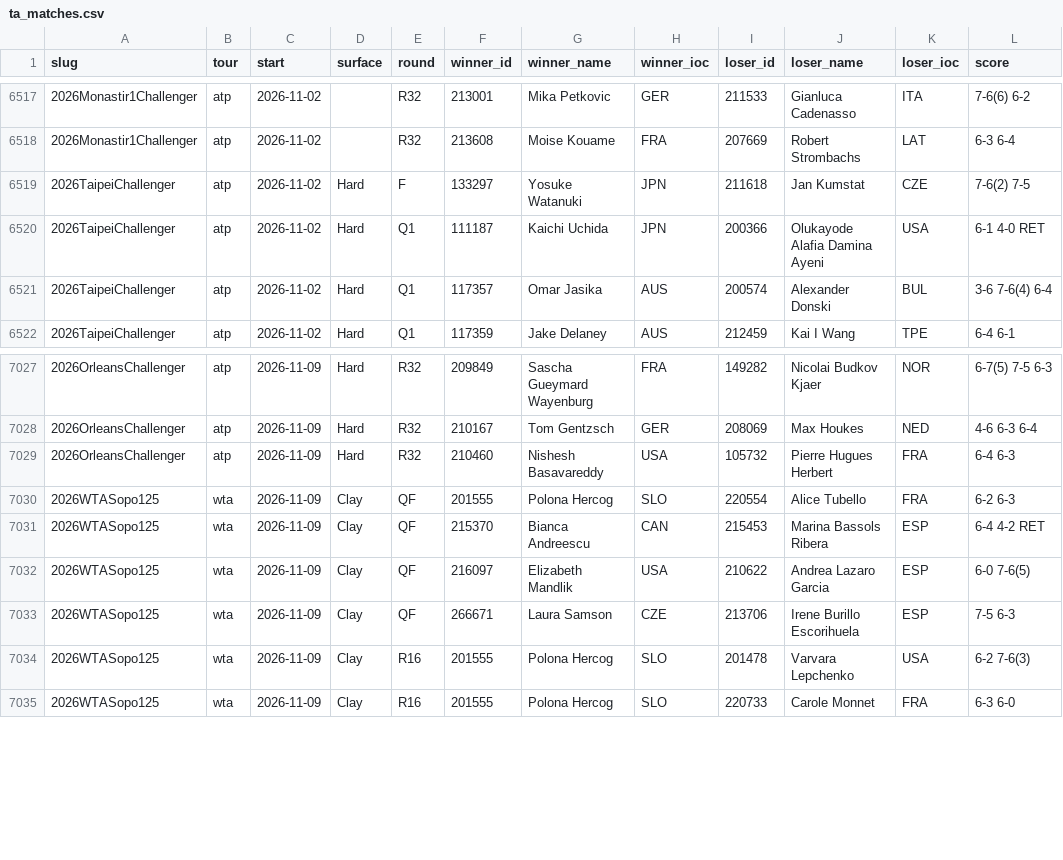
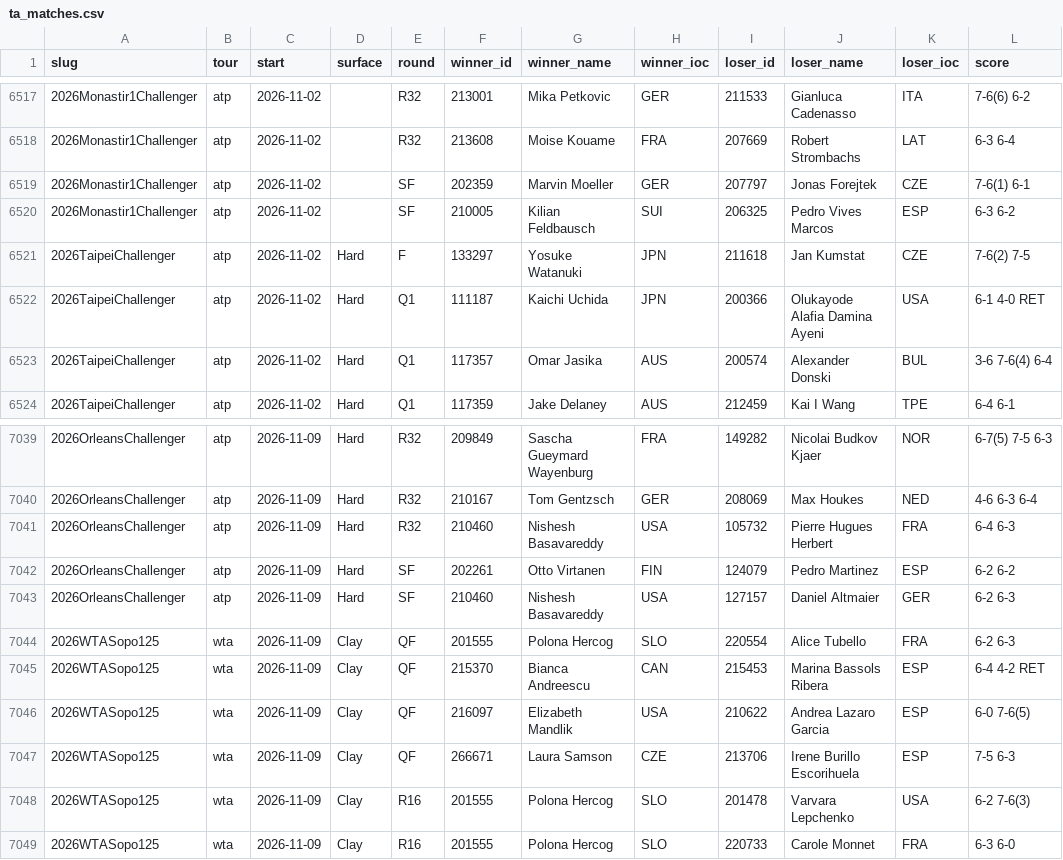
Before and after one commit to Hrivasek/tenis-predikce, a CSV file: data/ta_matches.csv, drawn as a sheet; only a part is shown, gaps mark what is left out; the diff covers the shown part only; the diff names each change by its address in the sheet, - before the commit and + after, or states it on an @@ line.

```diff
--- a/data/ta_matches.csv
+++ b/data/ta_matches.csv
+row 6519: 2026Monastir1Challenger | atp | 2026-11-02 |  | SF | 202359 | Marvin Moeller | GER | 207797 | Jonas Forejtek | CZE | 7-6(1) 6-1
+row 6520: 2026Monastir1Challenger | atp | 2026-11-02 |  | SF | 210005 | Kilian Feldbausch | SUI | 206325 | Pedro Vives Marcos | ESP | 6-3 6-2
+row 7042: 2026OrleansChallenger | atp | 2026-11-09 | Hard | SF | 202261 | Otto Virtanen | FIN | 124079 | Pedro Martinez | ESP | 6-2 6-2
+row 7043: 2026OrleansChallenger | atp | 2026-11-09 | Hard | SF | 210460 | Nishesh Basavareddy | USA | 127157 | Daniel Altmaier | GER | 6-2 6-3
```
Also changed, not shown: 10 added rows elsewhere in this file, 1 other file.
